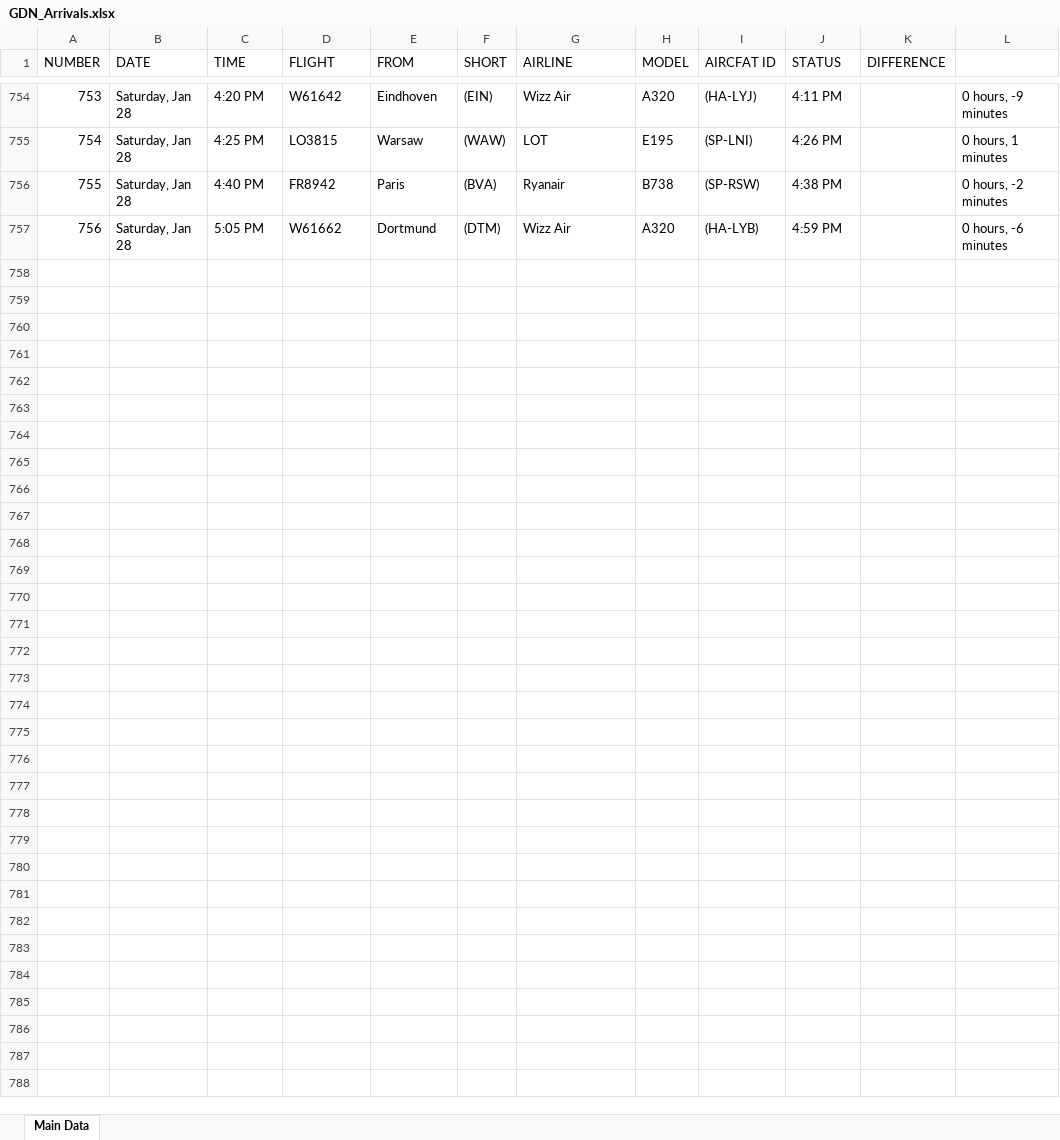
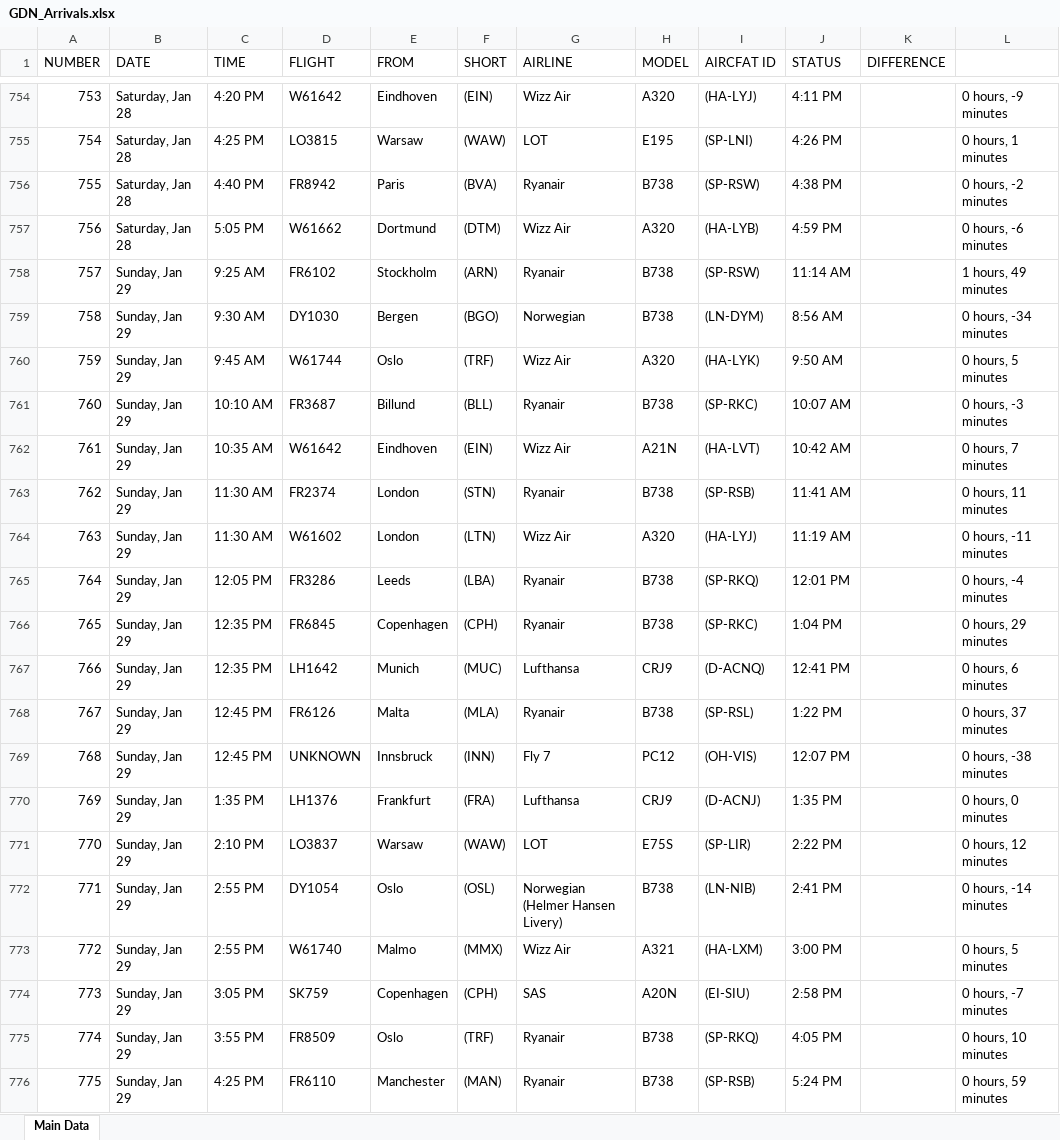
Before and after one commit to Kurczaczek21/Polish-Airport-Databse, an Excel workbook: DataBase/GDN_Arrivals.xlsx, sheet Main Data, drawn as a sheet; only a part is shown, gaps mark what is left out; values as stored, in another font and other column widths than the file's, no borders; the diff covers the shown part only; the diff names each change by its address in the sheet, - before the commit and + after, or states it on an @@ line.

```diff
--- a/DataBase/GDN_Arrivals.xlsx (sheet Main Data)
+++ b/DataBase/GDN_Arrivals.xlsx (sheet Main Data)
+row 758: 757 | Sunday, Jan 29 | 9:25 AM | FR6102 | Stockholm | (ARN) | Ryanair | B738 | (SP-RSW) | 11:14 AM |  | 1 hours, 49 minutes
+row 759: 758 | Sunday, Jan 29 | 9:30 AM | DY1030 | Bergen | (BGO) | Norwegian | B738 | (LN-DYM) | 8:56 AM |  | 0 hours, -34 minutes
+row 760: 759 | Sunday, Jan 29 | 9:45 AM | W61744 | Oslo | (TRF) | Wizz Air | A320 | (HA-LYK) | 9:50 AM |  | 0 hours, 5 minutes
+row 761: 760 | Sunday, Jan 29 | 10:10 AM | FR3687 | Billund | (BLL) | Ryanair | B738 | (SP-RKC) | 10:07 AM |  | 0 hours, -3 minutes
+row 762: 761 | Sunday, Jan 29 | 10:35 AM | W61642 | Eindhoven | (EIN) | Wizz Air | A21N | (HA-LVT) | 10:42 AM |  | 0 hours, 7 minutes
+row 763: 762 | Sunday, Jan 29 | 11:30 AM | FR2374 | London | (STN) | Ryanair | B738 | (SP-RSB) | 11:41 AM |  | 0 hours, 11 minutes
+row 764: 763 | Sunday, Jan 29 | 11:30 AM | W61602 | London | (LTN) | Wizz Air | A320 | (HA-LYJ) | 11:19 AM |  | 0 hours, -11 minutes
+row 765: 764 | Sunday, Jan 29 | 12:05 PM | FR3286 | Leeds | (LBA) | Ryanair | B738 | (SP-RKQ) | 12:01 PM |  | 0 hours, -4 minutes
+row 766: 765 | Sunday, Jan 29 | 12:35 PM | FR6845 | Copenhagen | (CPH) | Ryanair | B738 | (SP-RKC) | 1:04 PM |  | 0 hours, 29 minutes
+row 767: 766 | Sunday, Jan 29 | 12:35 PM | LH1642 | Munich | (MUC) | Lufthansa | CRJ9 | (D-ACNQ) | 12:41 PM |  | 0 hours, 6 minutes
+row 768: 767 | Sunday, Jan 29 | 12:45 PM | FR6126 | Malta | (MLA) | Ryanair | B738 | (SP-RSL) | 1:22 PM |  | 0 hours, 37 minutes
+row 769: 768 | Sunday, Jan 29 | 12:45 PM | UNKNOWN | Innsbruck | (INN) | Fly 7 | PC12 | (OH-VIS) | 12:07 PM |  | 0 hours, -38 minutes
+row 770: 769 | Sunday, Jan 29 | 1:35 PM | LH1376 | Frankfurt | (FRA) | Lufthansa | CRJ9 | (D-ACNJ) | 1:35 PM |  | 0 hours, 0 minutes
+row 771: 770 | Sunday, Jan 29 | 2:10 PM | LO3837 | Warsaw | (WAW) | LOT | E75S | (SP-LIR) | 2:22 PM |  | 0 hours, 12 minutes
+row 772: 771 | Sunday, Jan 29 | 2:55 PM | DY1054 | Oslo | (OSL) | Norwegian (Helmer Hansen Livery) | B738 | (LN-NIB) | 2:41 PM |  | 0 hours, -14 minutes
+row 773: 772 | Sunday, Jan 29 | 2:55 PM | W61740 | Malmo | (MMX) | Wizz Air | A321 | (HA-LXM) | 3:00 PM |  | 0 hours, 5 minutes
+row 774: 773 | Sunday, Jan 29 | 3:05 PM | SK759 | Copenhagen | (CPH) | SAS | A20N | (EI-SIU) | 2:58 PM |  | 0 hours, -7 minutes
+row 775: 774 | Sunday, Jan 29 | 3:55 PM | FR8509 | Oslo | (TRF) | Ryanair | B738 | (SP-RKQ) | 4:05 PM |  | 0 hours, 10 minutes
+row 776: 775 | Sunday, Jan 29 | 4:25 PM | FR6110 | Manchester | (MAN) | Ryanair | B738 | (SP-RSB) | 5:24 PM |  | 0 hours, 59 minutes
```
Also changed, not shown: 52 added rows elsewhere in this sheet, DataBase/GDN_Departures.xlsx, DataBase/KRK_Arrivals.xlsx, 20 other files.
